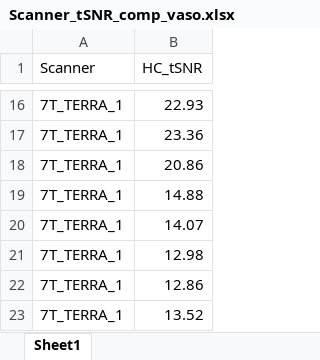
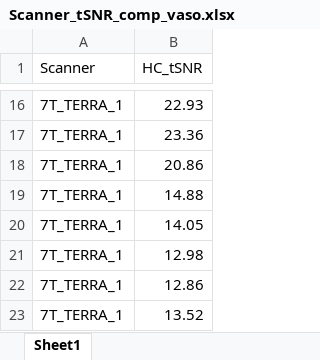
Before and after one commit to khazarAhmadi/VASO_HC, an Excel workbook: Figs_script/Scanner_tSNR_comp_vaso.xlsx, sheet Sheet1, drawn as a sheet; only a part is shown, gaps mark what is left out; values as stored, in another font and other column widths than the file's, no borders; the diff names each change by its address in the sheet, - before the commit and + after, or states it on an @@ line.

```diff
--- a/Figs_script/Scanner_tSNR_comp_vaso.xlsx (sheet Sheet1)
+++ b/Figs_script/Scanner_tSNR_comp_vaso.xlsx (sheet Sheet1)
-B20 (HC_tSNR): 14.07
+B20 (HC_tSNR): 14.05
```
Also changed, not shown: 51 other files.
